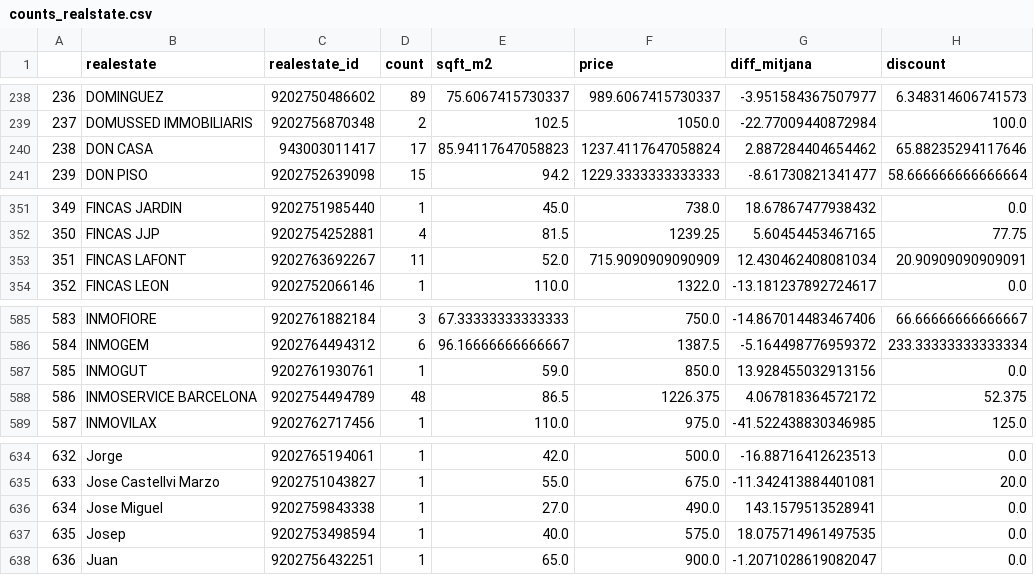
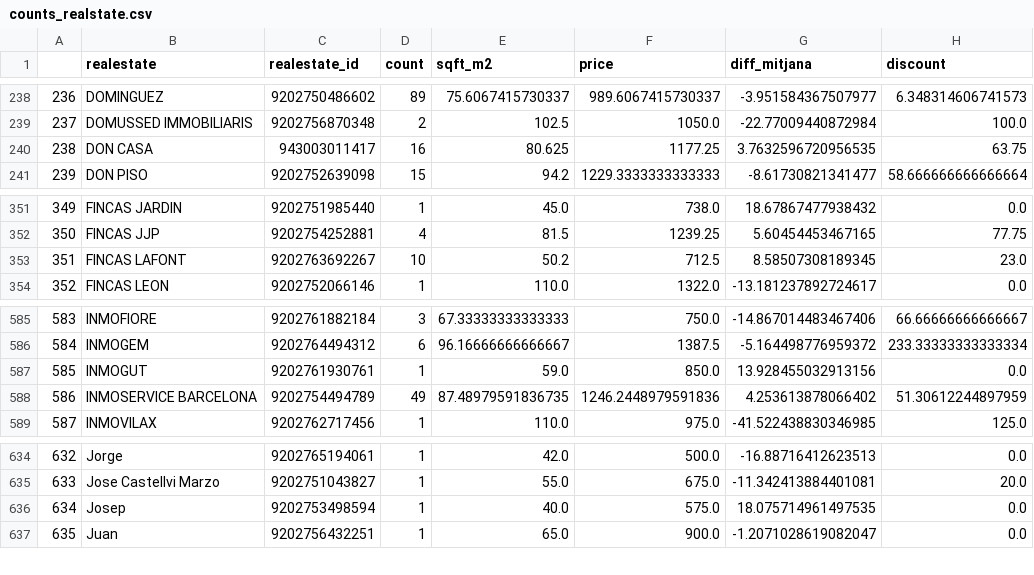
Before and after one commit to staskbieto/lloguerbarcelona, a CSV file: counts_realstate.csv, drawn as a sheet; only a part is shown, gaps mark what is left out; removed rows and columns are numbered as before the commit, all else as after; the diff names each change by its address in the sheet, - before the commit and + after, or states it on an @@ line.

```diff
--- a/counts_realstate.csv
+++ b/counts_realstate.csv
-D240 (count): 17
+D240 (count): 16
-E240 (sqft_m2): 85.94117647058823
+E240 (sqft_m2): 80.625
-F240 (price): 1237.4117647058824
+F240 (price): 1177.25
-G240 (diff_mitjana): 2.887284404654462
+G240 (diff_mitjana): 3.7632596720956535
-H240 (discount): 65.88235294117646
+H240 (discount): 63.75
-D353 (count): 11
+D353 (count): 10
-E353 (sqft_m2): 52.0
+E353 (sqft_m2): 50.2
-F353 (price): 715.9090909090909
+F353 (price): 712.5
-G353 (diff_mitjana): 12.430462408081034
+G353 (diff_mitjana): 8.58507308189345
-H353 (discount): 20.90909090909091
+H353 (discount): 23.0
-D588 (count): 48
+D588 (count): 49
-E588 (sqft_m2): 86.5
+E588 (sqft_m2): 87.48979591836735
-F588 (price): 1226.375
+F588 (price): 1246.2448979591836
-G588 (diff_mitjana): 4.067818364572172
+G588 (diff_mitjana): 4.253613878066402
-H588 (discount): 52.375
+H588 (discount): 51.30612244897959
-row 636: 634 | Jose Miguel | 9202759843338 | 1 | 27.0 | 490.0 | 143.1579513528941 | 0.0
@@ column A renumbered from row 636 down @@
```
Also changed, not shown: 8 other files.
